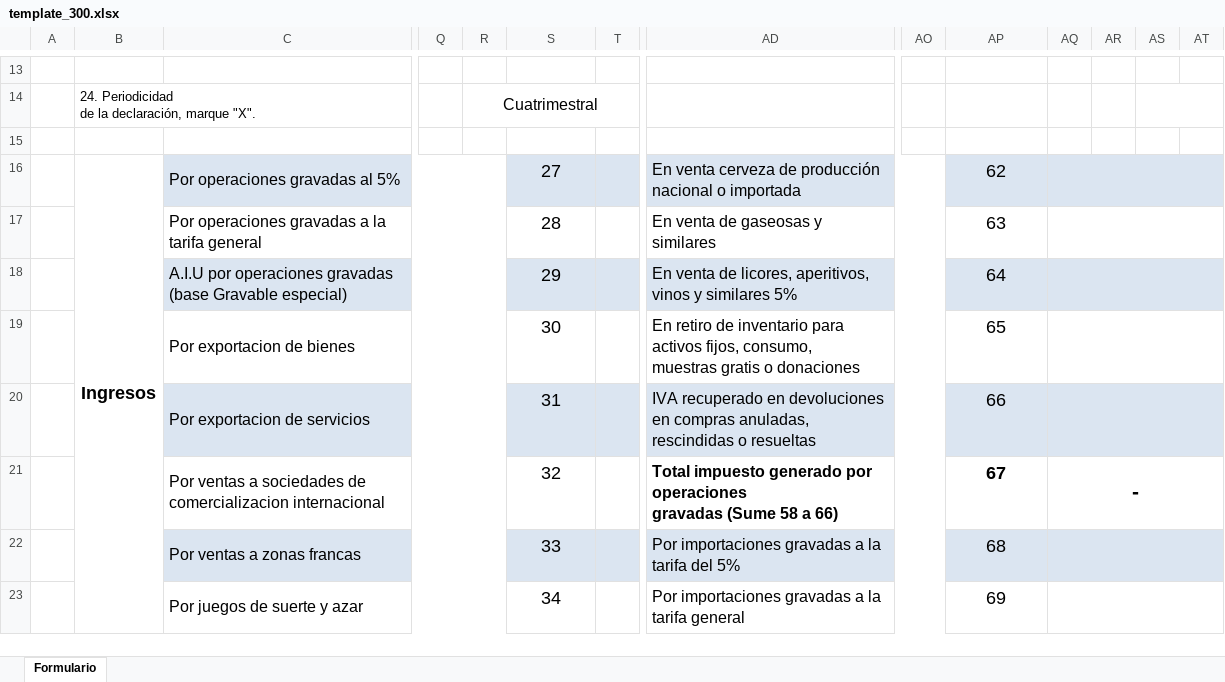
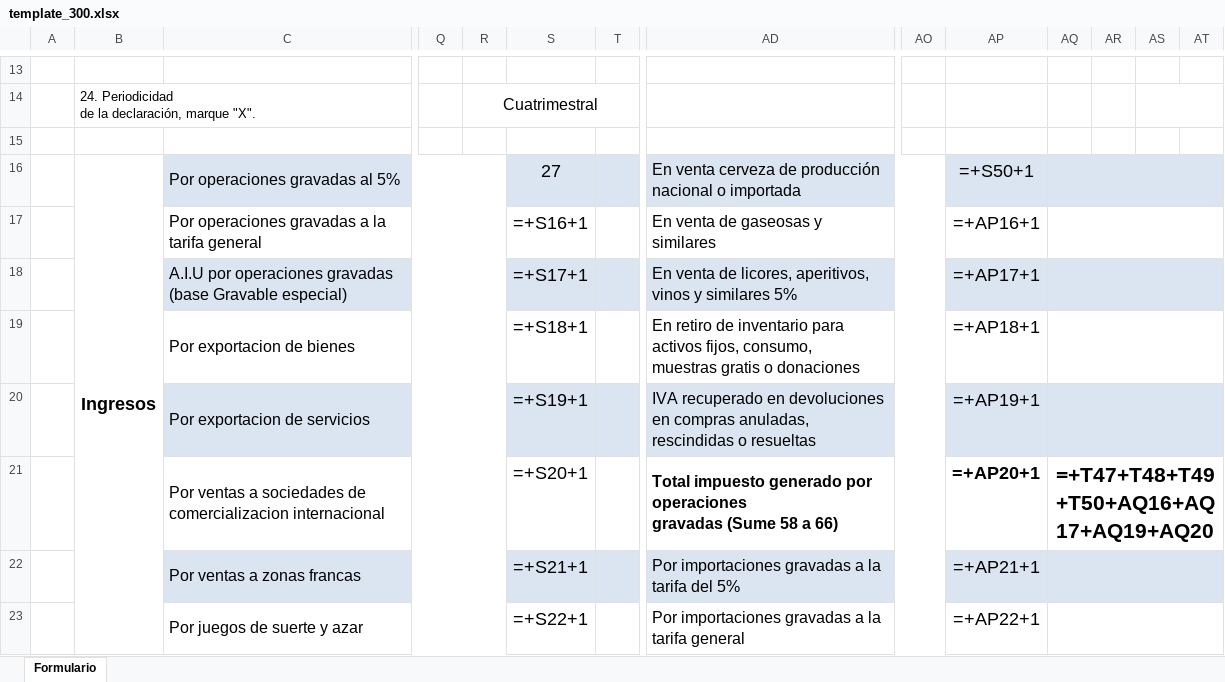
Before and after one commit to herramientascontables31-prog/exogena-dian-2025, an Excel workbook: docs/template_300.xlsx, sheet Formulario, drawn as a sheet; only a part is shown, gaps mark what is left out; values as stored, in another font and other column widths than the file's, no borders; formulas without a stored value are shown as written; charts and pictures not drawn; removed rows and columns are numbered as before the commit, all else as after; rows hold the shown columns only; ↵ is a line break in a cell; the diff covers the shown part only; the diff names each change by its address in the sheet, - before the commit and + after, or states it on an @@ line.

```diff
--- a/docs/template_300.xlsx (sheet Formulario)
+++ b/docs/template_300.xlsx (sheet Formulario)
-AP16: 62
+AP16: =+S50+1
-S17: 28
+S17: =+S16+1
-AP17: 63
+AP17: =+AP16+1
-S18: 29
+S18: =+S17+1
-AP18: 64
+AP18: =+AP17+1
-S19: 30
+S19: =+S18+1
-AP19: 65
+AP19: =+AP18+1
-S20: 31
+S20: =+S19+1
-AP20: 66
+AP20: =+AP19+1
-AR20:AT20 fill: #DBE5F1
+AR20:AT20 fill: none
-row 21:  |  | Por ventas a sociedades de comercializacion internacional |  |  | 32 |  | Total impuesto generado por operaciones ↵ gravadas (Sume 58 a 66) |  | 67 | -
+row 21:  |  | Por ventas a sociedades de comercializacion internacional |  |  | =+S20+1 |  | Total impuesto generado por operaciones ↵ gravadas (Sume 58 a 66) |  | =+AP20+1 | =+T47+T48+T49+T50+AQ16+AQ17+AQ19+AQ20
-S22: 33
+S22: =+S21+1
-AP22: 68
+AP22: =+AP21+1
-AR22:AT22 fill: #DBE5F1
+AR22:AT22 fill: none
-S23: 34
+S23: =+S22+1
-AP23: 69
+AP23: =+AP22+1
```
Also changed, not shown: 12 added rows, 12 removed rows, 29 edited cells and cell formats elsewhere in this sheet, charts or pictures, 10 other files.
